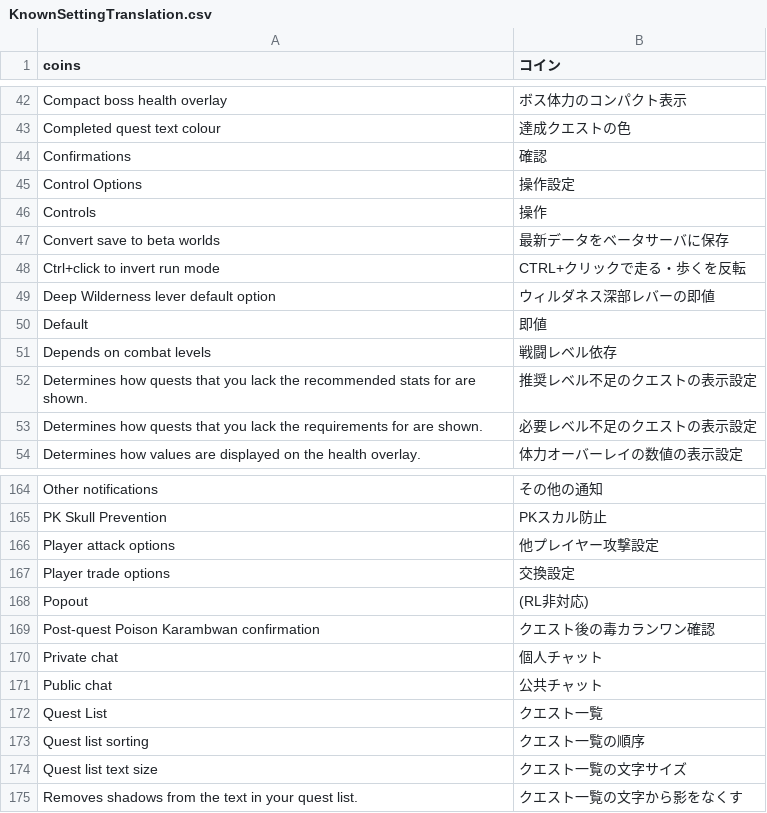
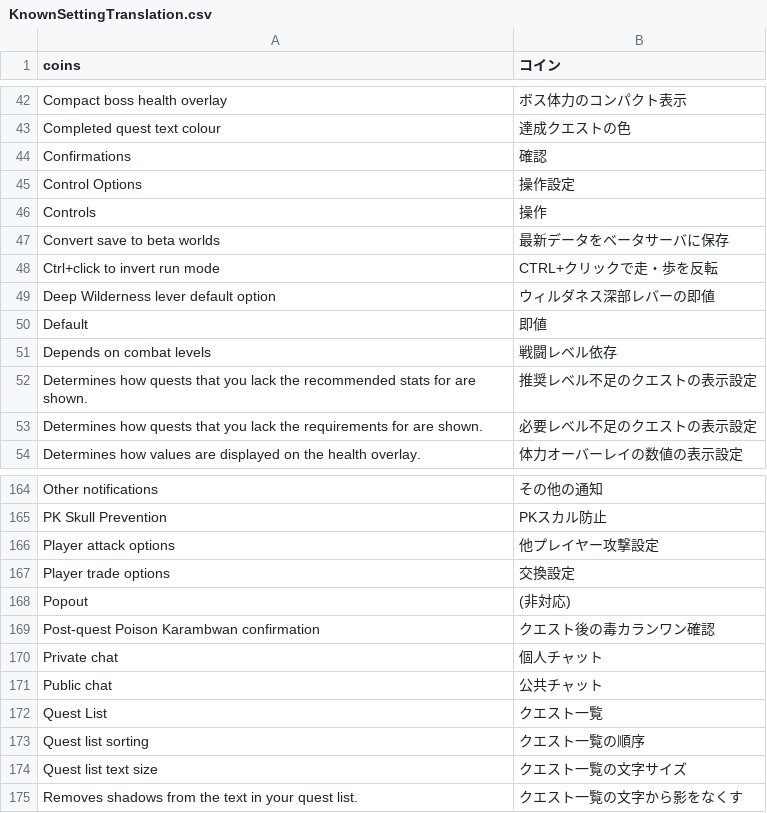
Before and after one commit to YS-jack/japanesePlugin, a CSV file: src/main/resources/com/japanese/translations/knownWidgets/KnownSettingTranslation.csv (was src/main/resources/com/japanese/translations/KnownSettingTranslation.csv), drawn as a sheet; only a part is shown, gaps mark what is left out.

```diff
--- a/src/main/resources/com/japanese/translations/KnownSettingTranslation.csv
+++ b/src/main/resources/com/japanese/translations/knownWidgets/KnownSettingTranslation.csv
@@ -47,3 +47,3 @@ Controls|操作
 Convert save to beta worlds|最新データをベータサーバに保存
-Ctrl+click to invert run mode|CTRL+クリックで走る・歩くを反転
+Ctrl+click to invert run mode|CTRL+クリックで走・歩を反転
 Deep Wilderness lever default option|ウィルダネス深部レバーの即値
@@ -167,3 +167,3 @@ Player attack options|他プレイヤー攻撃設定
 Player trade options|交換設定
-Popout|(RL非対応)
+Popout|(非対応)
 Post-quest Poison Karambwan confirmation|クエスト後の毒カランワン確認
```
Also changed, not shown: 6 other files.
